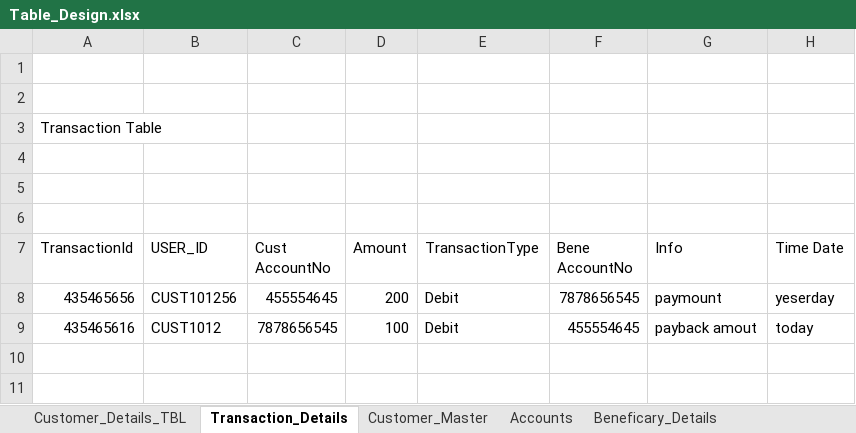
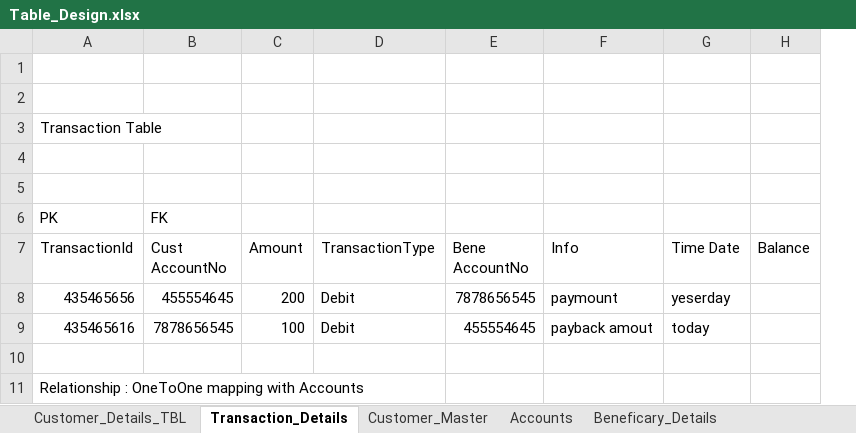
Before and after one commit to amitp499/OnlineBanking, an Excel workbook: Table_Design.xlsx, sheet Transaction_Details, drawn as a sheet; values as stored, in another font and other column widths than the file's, no borders; removed rows and columns are numbered as before the commit, all else as after; the diff names each change by its address in the sheet, - before the commit and + after, or states it on an @@ line.

```diff
--- a/Table_Design.xlsx (sheet Transaction_Details)
+++ b/Table_Design.xlsx (sheet Transaction_Details)
-column B (USER_ID), rows 8-9: CUST101256 | CUST1012
+column H (Balance), empty
-row 6: (empty)
+row 6: PK | FK
+row 10: (empty)
+row 11: Relationship : OneToOne mapping with Accounts
```
Also changed, not shown: sheet Accounts, sheet Beneficary_Details, 3 other files.
